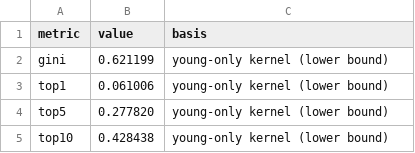
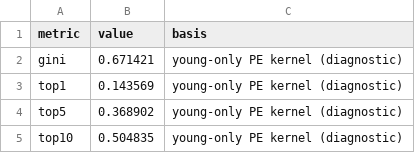
Before and after one commit to rzheng2112/Cagetti2005tk, a CSV file: Tables/Cagetti2005tk/wealth_concentration.csv, drawn as a sheet.

Commit message:
Finalize Cagetti2005tk REMARK Tier 2 reproduction

```diff
--- a/Tables/Cagetti2005tk/wealth_concentration.csv
+++ b/Tables/Cagetti2005tk/wealth_concentration.csv
@@ -1,5 +1,5 @@
 metric,value,basis
-gini,0.621199,young-only kernel (lower bound)
-top1,0.061006,young-only kernel (lower bound)
-top5,0.277820,young-only kernel (lower bound)
-top10,0.428438,young-only kernel (lower bound)
+gini,0.671421,young-only PE kernel (diagnostic)
+top1,0.143569,young-only PE kernel (diagnostic)
+top5,0.368902,young-only PE kernel (diagnostic)
+top10,0.504835,young-only PE kernel (diagnostic)
```
Also changed, not shown: Tables/Cagetti2005tk/counterfactuals.csv, Tables/Cagetti2005tk/summary.csv, 57 other files.
